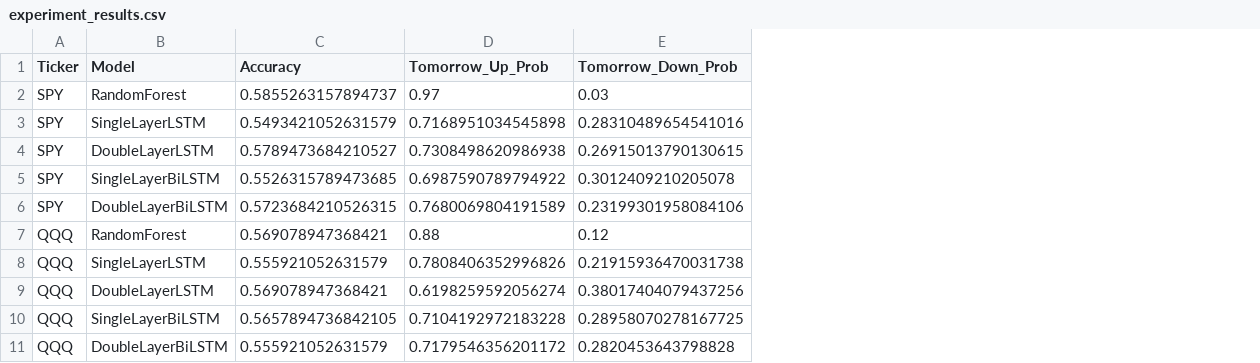
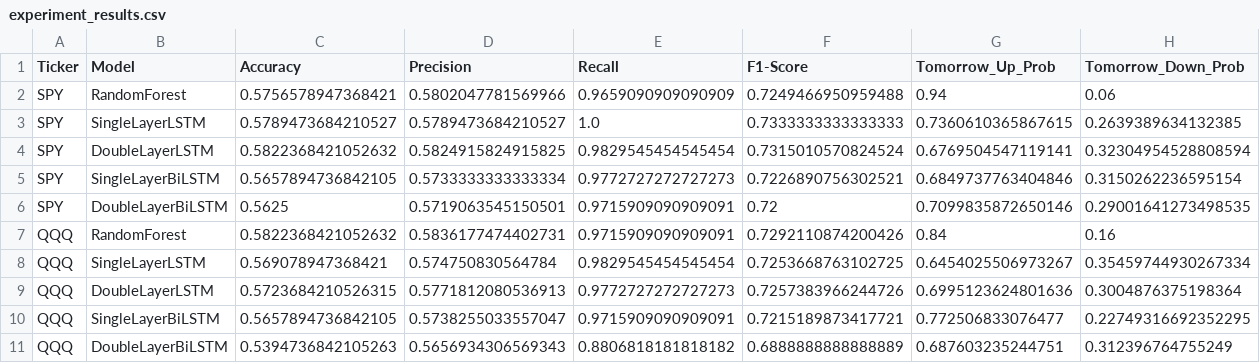
Before and after one commit to Tzu-Lin/ETF-AI-Project, a CSV file: experiment_results.csv, drawn as a sheet; only a part is shown; addresses are those after the commit; the diff covers the shown part only; the diff names each change by its address in the sheet, - before the commit and + after, or states it on an @@ line.

```diff
--- a/experiment_results.csv
+++ b/experiment_results.csv
+column D (Precision), rows 2-11: 0.5802047781569966 | 0.5789473684210527 | 0.5824915824915825 | 0.5733333333333334 | 0.5719063545150501 | 0.5836177474402731 | 0.574750830564784 | 0.5771812080536913 | 0.5738255033557047 | 0.5656934306569343
+column E (Recall), rows 2-11: 0.9659090909090909 | 1.0 | 0.9829545454545454 | 0.9772727272727273 | 0.9715909090909091 | 0.9715909090909091 | 0.9829545454545454 | 0.9772727272727273 | 0.9715909090909091 | 0.8806818181818182
+column F (F1-Score), rows 2-11: 0.7249466950959488 | 0.7333333333333333 | 0.7315010570824524 | 0.7226890756302521 | 0.72 | 0.7292110874200426 | 0.7253668763102725 | 0.7257383966244726 | 0.7215189873417721 | 0.6888888888888889
-C2 (Accuracy): 0.5855263157894737
+C2 (Accuracy): 0.5756578947368421
-G2 (Tomorrow_Up_Prob): 0.97
+G2 (Tomorrow_Up_Prob): 0.94
-H2 (Tomorrow_Down_Prob): 0.03
+H2 (Tomorrow_Down_Prob): 0.06
-C3 (Accuracy): 0.5493421052631579
+C3 (Accuracy): 0.5789473684210527
-G3 (Tomorrow_Up_Prob): 0.7168951034545898
+G3 (Tomorrow_Up_Prob): 0.7360610365867615
-H3 (Tomorrow_Down_Prob): 0.28310489654541016
+H3 (Tomorrow_Down_Prob): 0.2639389634132385
-C4 (Accuracy): 0.5789473684210527
+C4 (Accuracy): 0.5822368421052632
-G4 (Tomorrow_Up_Prob): 0.7308498620986938
+G4 (Tomorrow_Up_Prob): 0.6769504547119141
-H4 (Tomorrow_Down_Prob): 0.26915013790130615
+H4 (Tomorrow_Down_Prob): 0.32304954528808594
-C5 (Accuracy): 0.5526315789473685
+C5 (Accuracy): 0.5657894736842105
-G5 (Tomorrow_Up_Prob): 0.6987590789794922
+G5 (Tomorrow_Up_Prob): 0.6849737763404846
-H5 (Tomorrow_Down_Prob): 0.3012409210205078
+H5 (Tomorrow_Down_Prob): 0.3150262236595154
-C6 (Accuracy): 0.5723684210526315
+C6 (Accuracy): 0.5625
-G6 (Tomorrow_Up_Prob): 0.7680069804191589
+G6 (Tomorrow_Up_Prob): 0.7099835872650146
-H6 (Tomorrow_Down_Prob): 0.23199301958084106
+H6 (Tomorrow_Down_Prob): 0.29001641273498535
-C7 (Accuracy): 0.569078947368421
+C7 (Accuracy): 0.5822368421052632
-G7 (Tomorrow_Up_Prob): 0.88
+G7 (Tomorrow_Up_Prob): 0.84
-H7 (Tomorrow_Down_Prob): 0.12
+H7 (Tomorrow_Down_Prob): 0.16
-C8 (Accuracy): 0.555921052631579
+C8 (Accuracy): 0.569078947368421
-G8 (Tomorrow_Up_Prob): 0.7808406352996826
+G8 (Tomorrow_Up_Prob): 0.6454025506973267
-H8 (Tomorrow_Down_Prob): 0.21915936470031738
+H8 (Tomorrow_Down_Prob): 0.35459744930267334
-C9 (Accuracy): 0.569078947368421
+C9 (Accuracy): 0.5723684210526315
-G9 (Tomorrow_Up_Prob): 0.6198259592056274
+G9 (Tomorrow_Up_Prob): 0.6995123624801636
-H9 (Tomorrow_Down_Prob): 0.38017404079437256
+H9 (Tomorrow_Down_Prob): 0.3004876375198364
-G10 (Tomorrow_Up_Prob): 0.7104192972183228
+G10 (Tomorrow_Up_Prob): 0.772506833076477
-H10 (Tomorrow_Down_Prob): 0.28958070278167725
+H10 (Tomorrow_Down_Prob): 0.22749316692352295
-C11 (Accuracy): 0.555921052631579
+C11 (Accuracy): 0.5394736842105263
-G11 (Tomorrow_Up_Prob): 0.7179546356201172
+G11 (Tomorrow_Up_Prob): 0.687603235244751
-H11 (Tomorrow_Down_Prob): 0.2820453643798828
+H11 (Tomorrow_Down_Prob): 0.312396764755249
```
Also changed, not shown: 15 edited cells elsewhere in this file, 2 other files.
